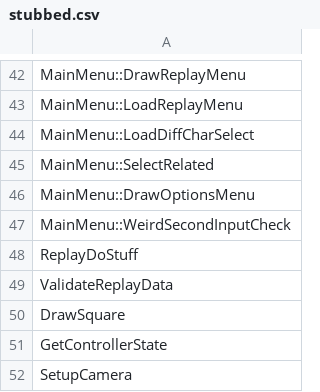
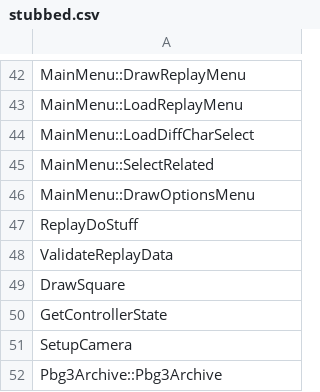
Before and after one commit to happyhavoc/th06, a CSV file: config/stubbed.csv, drawn as a sheet; only a part is shown, gaps mark what is left out; the shorter side is filled out with more unchanged rows.

```diff
--- a/config/stubbed.csv
+++ b/config/stubbed.csv
@@ -46,3 +46,2 @@ MainMenu::SelectRelated
 MainMenu::DrawOptionsMenu
-MainMenu::WeirdSecondInputCheck
 ReplayDoStuff
```
Also changed, not shown: config/implemented.csv, config/mapping.csv, 3 other files.
